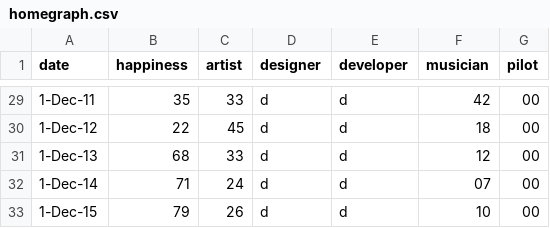
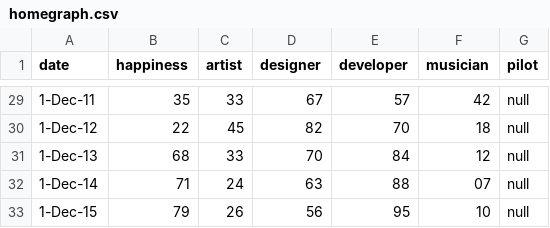
Before and after one commit to tomhazledine/tomhazledine.github.io, a CSV file: data/homegraph.csv, drawn as a sheet; only a part is shown, gaps mark what is left out; the diff covers the shown part only.

```diff
--- a/data/homegraph.csv
+++ b/data/homegraph.csv
@@ -29,5 +29,5 @@ date,happiness,artist,designer,developer,musician,pilot
-1-Dec-11,35,33,d,d,42,00
-1-Dec-12,22,45,d,d,18,00
-1-Dec-13,68,33,d,d,12,00
-1-Dec-14,71,24,d,d,07,00
-1-Dec-15,79,26,d,d,10,00
+1-Dec-11,35,33,67,57,42,null
+1-Dec-12,22,45,82,70,18,null
+1-Dec-13,68,33,70,84,12,null
+1-Dec-14,71,24,63,88,07,null
+1-Dec-15,79,26,56,95,10,null
```
Also changed, not shown: 71 edited cells elsewhere in this file, 41 other files.
